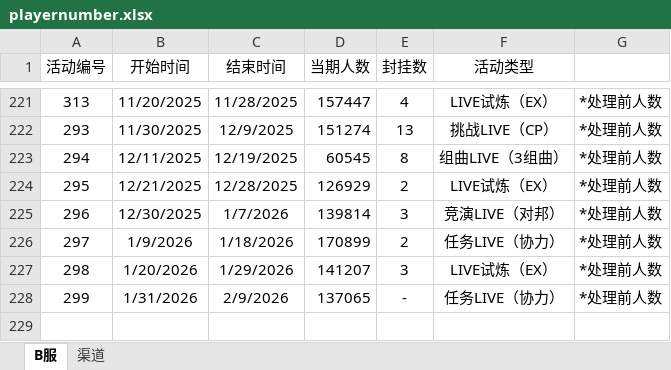
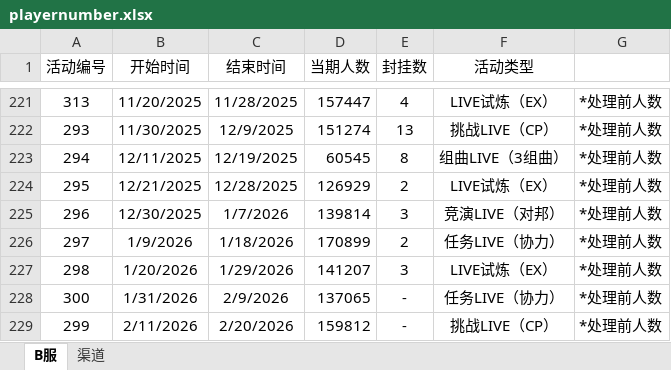
Before and after one commit to Yamamoto-2/tsugu-bangdream-bot, an Excel workbook: backend/playernumber.xlsx, sheet B服, drawn as a sheet; only a part is shown, gaps mark what is left out; values as stored, in another font and other column widths than the file's, no borders; addresses are those after the commit; the diff names each change by its address in the sheet, - before the commit and + after, or states it on an @@ line.

Commit message:
数据更新（300和299）

```diff
--- a/backend/playernumber.xlsx (sheet B服)
+++ b/backend/playernumber.xlsx (sheet B服)
+row 228: 300 | 1/31/2026 | 2/9/2026 | 137065 | - | 任务LIVE（协力） | *处理前人数
-B229 (开始时间): 1/31/2026
+B229 (开始时间): 2/11/2026
-C229 (结束时间): 2/9/2026
+C229 (结束时间): 2/20/2026
-D229 (当期人数): 137065
+D229 (当期人数): 159812
-F229 (活动类型): 任务LIVE（协力）
+F229 (活动类型): 挑战LIVE（CP）
```
Also changed, not shown: sheet 渠道.
